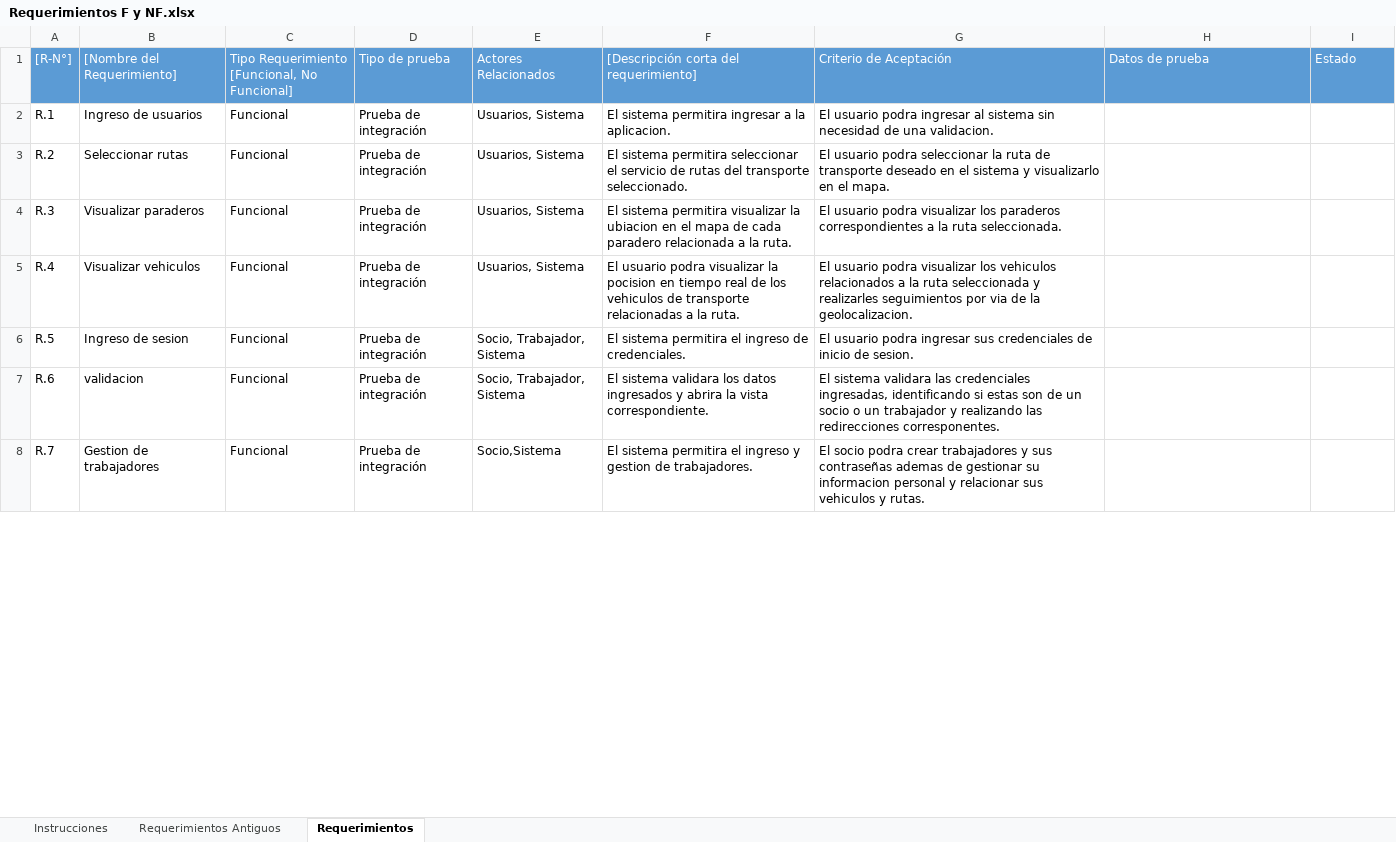
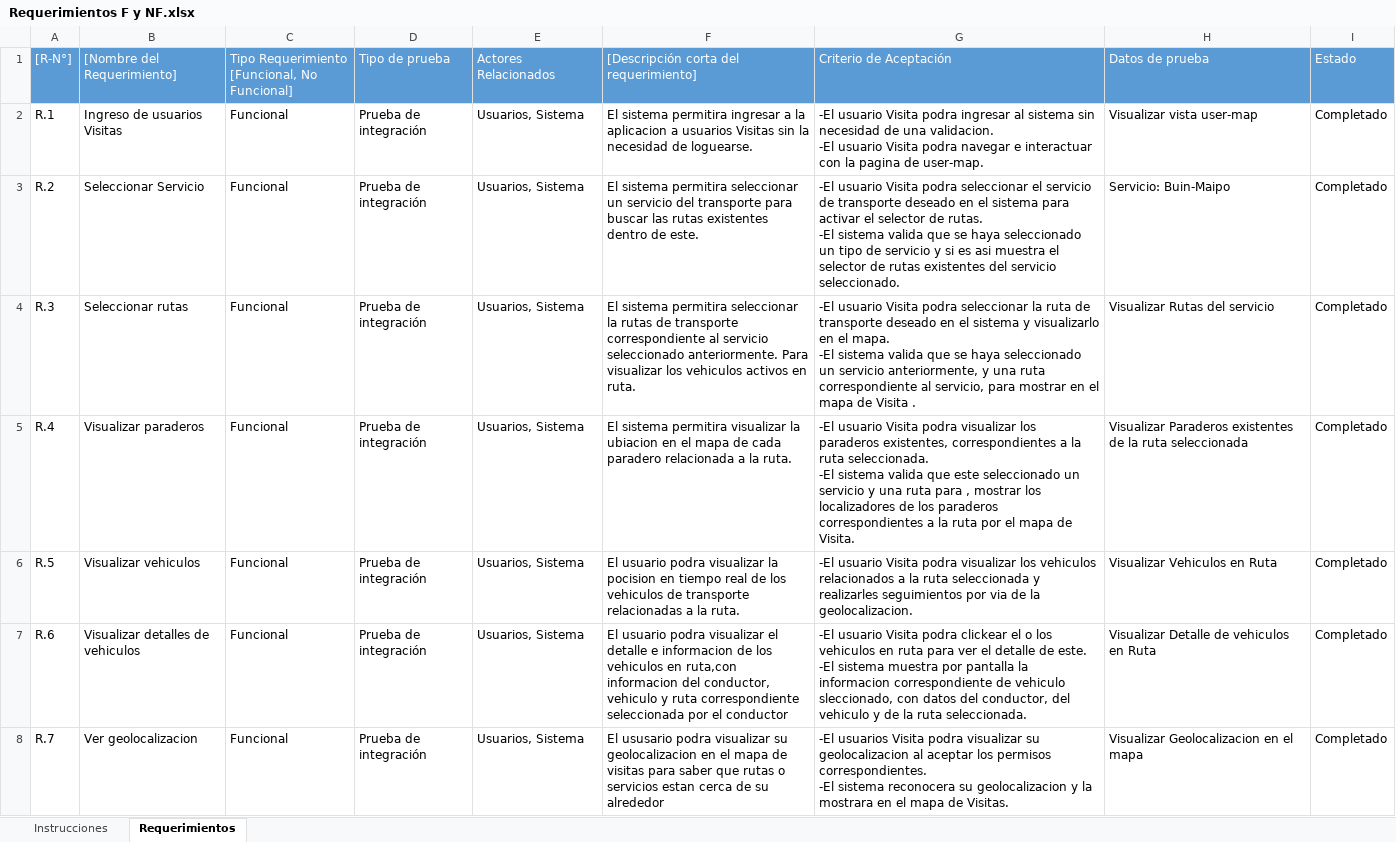
Before and after one commit to MiguelAHM99/GeoTransport, an Excel workbook: Fase 2/Evidencias Proyecto/Requerimientos F y NF.xlsx, sheet Requerimientos, drawn as a sheet; only a part is shown; values as stored, in another font and other column widths than the file's, no borders; charts and pictures not drawn; ↵ is a line break in a cell; the diff covers the shown part only; the diff names each change by its address in the sheet, - before the commit and + after, or states it on an @@ line.

Commit message:
documentos fase 2 parte 2

```diff
--- a/Fase 2/Evidencias Proyecto/Requerimientos F y NF.xlsx (sheet Requerimientos)
+++ b/Fase 2/Evidencias Proyecto/Requerimientos F y NF.xlsx (sheet Requerimientos)
-sheet tab: Requerimientos Antiguos
-B2: Ingreso de usuarios
+B2: Ingreso de usuarios Visitas
-F2: …a la aplicacion.
+F2: …a la aplicacion a usuarios Visitas sin la necesidad de loguearse.
-G2: El usuario podra ingresar al sistema sin necesidad de una validacion.
+G2: -El usuario Visita podra ingresar al sistema sin necesidad de una validacion. ↵ -El usuario Visita podra navegar e interactuar con la pagina de user-map.
-H2: (empty)
+H2: Visualizar vista user-map
-I2:I8: (empty)
+I2:I8: Completado
-B3: Seleccionar rutas
+B3: Seleccionar Servicio
-F3: …permitira seleccionar el servicio de rutas del transporte seleccionado.
+F3: …permitira seleccionar un servicio del transporte para buscar las rutas existentes dentro de este.
-G3: El usuario podra seleccionar la ruta de transporte deseado en el sistema y visualizarlo en el mapa.
+G3: -El usuario Visita podra seleccionar el servicio de transporte deseado en el sistema para activar el selector de rutas. ↵ -El sistema valida que se haya seleccionado un tipo de servicio y si es asi muestra el selector de rutas existentes del servicio seleccionado.
-H3: (empty)
+H3: Servicio: Buin-Maipo
-B4: Visualizar paraderos
+B4: Seleccionar rutas
-F4: …sistema permitira visualizar la ubiacion en el mapa de cada paradero relacionada a la ruta.
+F4: …sistema permitira seleccionar la rutas de transporte correspondiente al servicio seleccionado anteriormente. Para visualizar los vehiculos activos en ruta.
-G4: El usuario podra visualizar los paraderos correspondientes a la ruta seleccionada.
+G4: -El usuario Visita podra seleccionar la ruta de transporte deseado en el sistema y visualizarlo en el mapa. ↵ -El sistema valida que se haya seleccionado un servicio anteriormente, y una ruta correspondiente al servicio, para mostrar en el mapa de Visita .
-H4: (empty)
+H4: Visualizar Rutas del servicio
-B5: Visualizar vehiculos
+B5: Visualizar paraderos
-F5: El usuario podra visualizar la pocision en tiempo real de los vehiculos de transporte relacionadas a la…
+F5: El sistema permitira visualizar la ubiacion en el mapa de cada paradero relacionada a la…
-G5: El usuario podra visualizar los vehiculos relacionados a la ruta seleccionada y realizarles seguimientos por via de la geolocalizacion.
+G5: -El usuario Visita podra visualizar los paraderos existentes, correspondientes a la ruta seleccionada. ↵ -El sistema valida que este seleccionado un servicio y una ruta para , mostrar los localizadores de los paraderos correspondientes a la ruta por el mapa de Visita.
-H5: (empty)
+H5: Visualizar Paraderos existentes de la ruta seleccionada
-B6: Ingreso de sesion
+B6: Visualizar vehiculos
-E6:E7: Socio, Trabajador, Sistema
+E6:E7: Usuarios, Sistema
-F6: El sistema permitira el ingreso de credenciales.
+F6: El usuario podra visualizar la pocision en tiempo real de los vehiculos de transporte relacionadas a la ruta.
-G6: El usuario podra ingresar sus credenciales de inicio de sesion.
+G6: -El usuario Visita podra visualizar los vehiculos relacionados a la ruta seleccionada y realizarles seguimientos por via de la geolocalizacion.
-H6: (empty)
+H6: Visualizar Vehiculos en Ruta
-B7: validacion
+B7: Visualizar detalles de vehiculos
-F7: El sistema validara los datos ingresados y abrira la vista correspondiente.
+F7: El usuario podra visualizar el detalle e informacion de los vehiculos en ruta,con informacion del conductor, vehiculo y ruta correspondiente seleccionada por el conductor
-G7: El sistema validara las credenciales ingresadas, identificando si estas son de un socio o un trabajador y realizando las redirecciones corresponentes.
+G7: -El usuario Visita podra clickear el o los vehiculos en ruta para ver el detalle de este. ↵ -El sistema muestra por pantalla la informacion correspondiente de vehiculo sleccionado, con datos del conductor, del vehiculo y de la ruta seleccionada.
-H7: (empty)
+H7: Visualizar Detalle de vehiculos en Ruta
-B8: Gestion de trabajadores
+B8: Ver geolocalizacion
-E8: Socio,Sistema
+E8: Usuarios, Sistema
-F8: El sistema permitira el ingreso y gestion de trabajadores.
+F8: El ususario podra visualizar su geolocalizacion en el mapa de visitas para saber que rutas o servicios estan cerca de su alrededor
-G8: El socio podra crear trabajadores y sus contraseñas ademas de gestionar su informacion personal y relacionar sus vehiculos y rutas.
+G8: -El usuarios Visita podra visualizar su geolocalizacion al aceptar los permisos correspondientes. ↵ -El sistema reconocera su geolocalizacion y la mostrara en el mapa de Visitas.
-H8: (empty)
+H8: Visualizar Geolocalizacion en el mapa
```
Also changed, not shown: 16 added rows and 151 edited cells elsewhere in this sheet, charts or pictures, Fase 2/Evidencias Proyecto/Plantilla de Riegos.xlsx, 5 other files.
